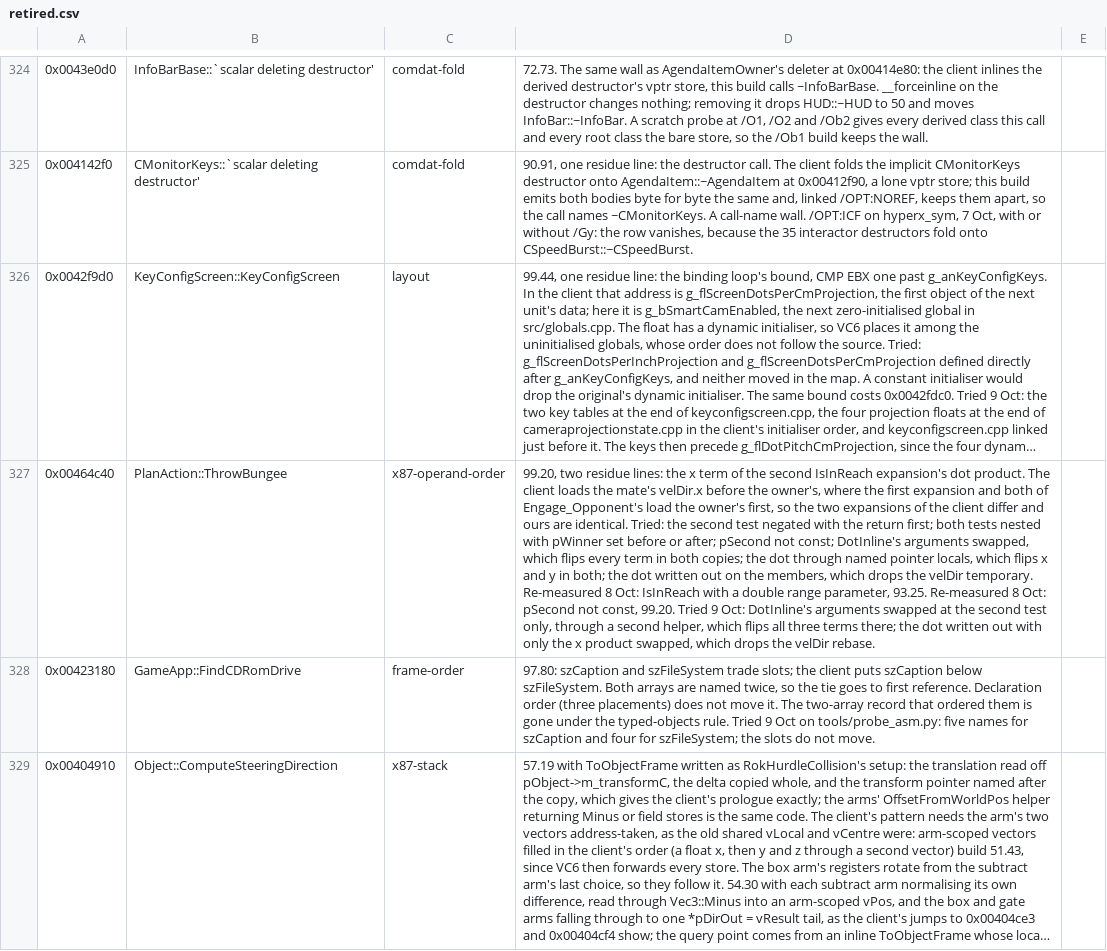
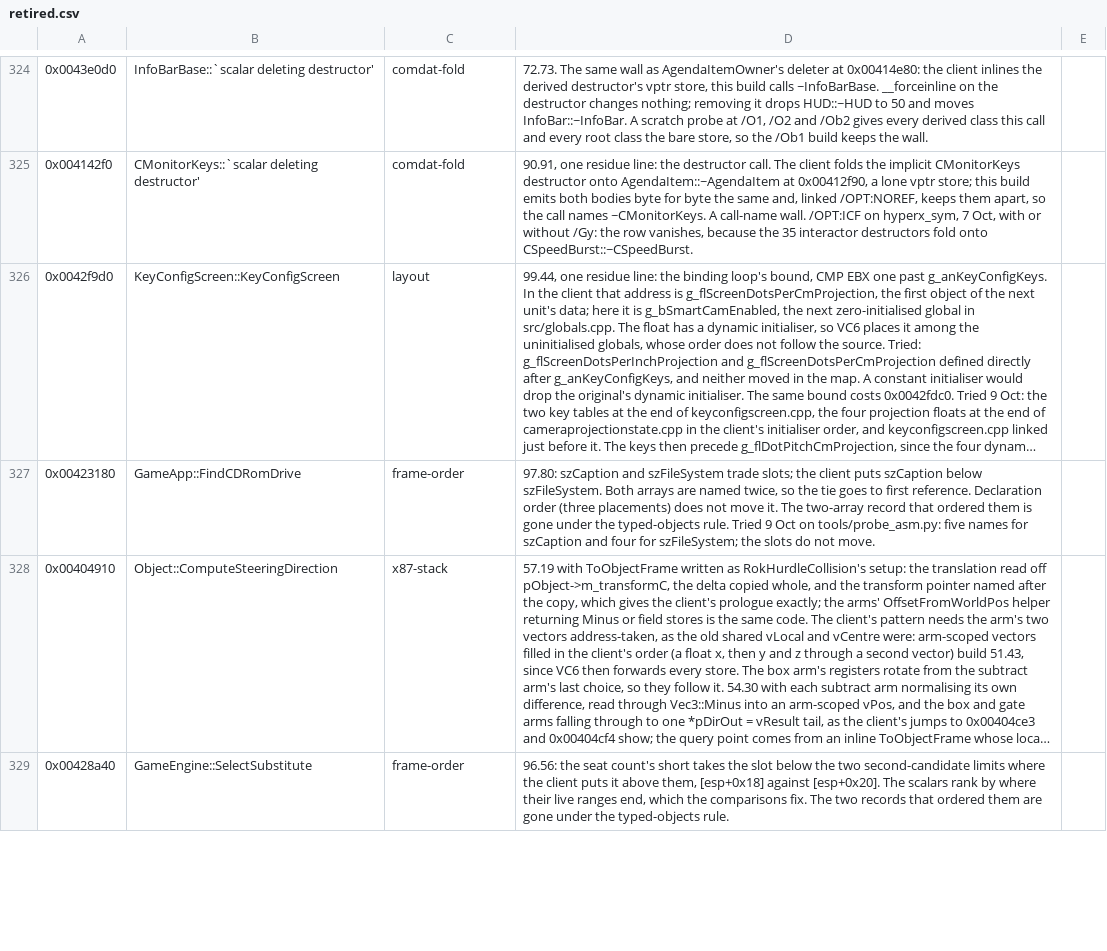
Before and after one commit to zach2good/hyperblade-20XX, a CSV file: symbols/retired.csv, drawn as a sheet; only a part is shown, gaps mark what is left out; the shorter side is filled out with more unchanged rows; long unchanged cells end in …; the diff names each change by its address in the sheet, - before the commit and + after, or states it on an @@ line.

Commit message:
Match `PlanAction::ThrowBungee`

```diff
--- a/symbols/retired.csv
+++ b/symbols/retired.csv
-row 327: 0x00464c40 | PlanAction::ThrowBungee | x87-operand-order | 99.20, two residue lines: the x term of the second IsInReach expansion's dot product. The client loads the mate's velDir.x before the owner's, where the first expansion and both of Engage_Opponent's load the owner's first, so the two expansions of the client differ and ours are identical. Tried: the second test negated with the return first; both tests nested with pWinner set before or after; pSecond not const; DotInline's arguments swapped, which flips every term in both copies; the dot through named pointer locals, which flips x and y in both; the dot written out on the members, which drops the velDir temporary. Re-measured 8 Oct: IsInReach with a double range parameter, 93.25. Re-measured 8 Oct: pSecond not const, 99.20. Tried 9 Oct: DotInline's arguments swapped at the second test only, through a second helper, which flips all three terms there; the dot written out with only the x product swapped, which drops the velDir rebase.
```
Also changed, not shown: 1 other file.
